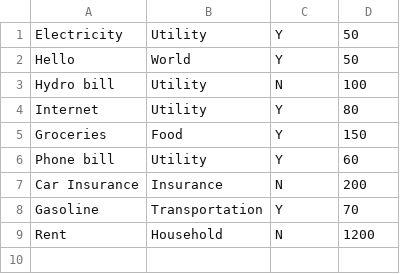
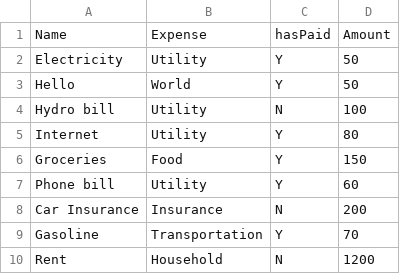
Before and after one commit to Stewb007/CoolYogaApp, a CSV file: expenses.csv, drawn as a sheet; the diff names each change by its address in the sheet, - before the commit and + after, or states it on an @@ line.

Commit message:
Updated expenses.csv

```diff
--- a/expenses.csv
+++ b/expenses.csv
+row 1: Name | Expense | hasPaid | Amount
```
